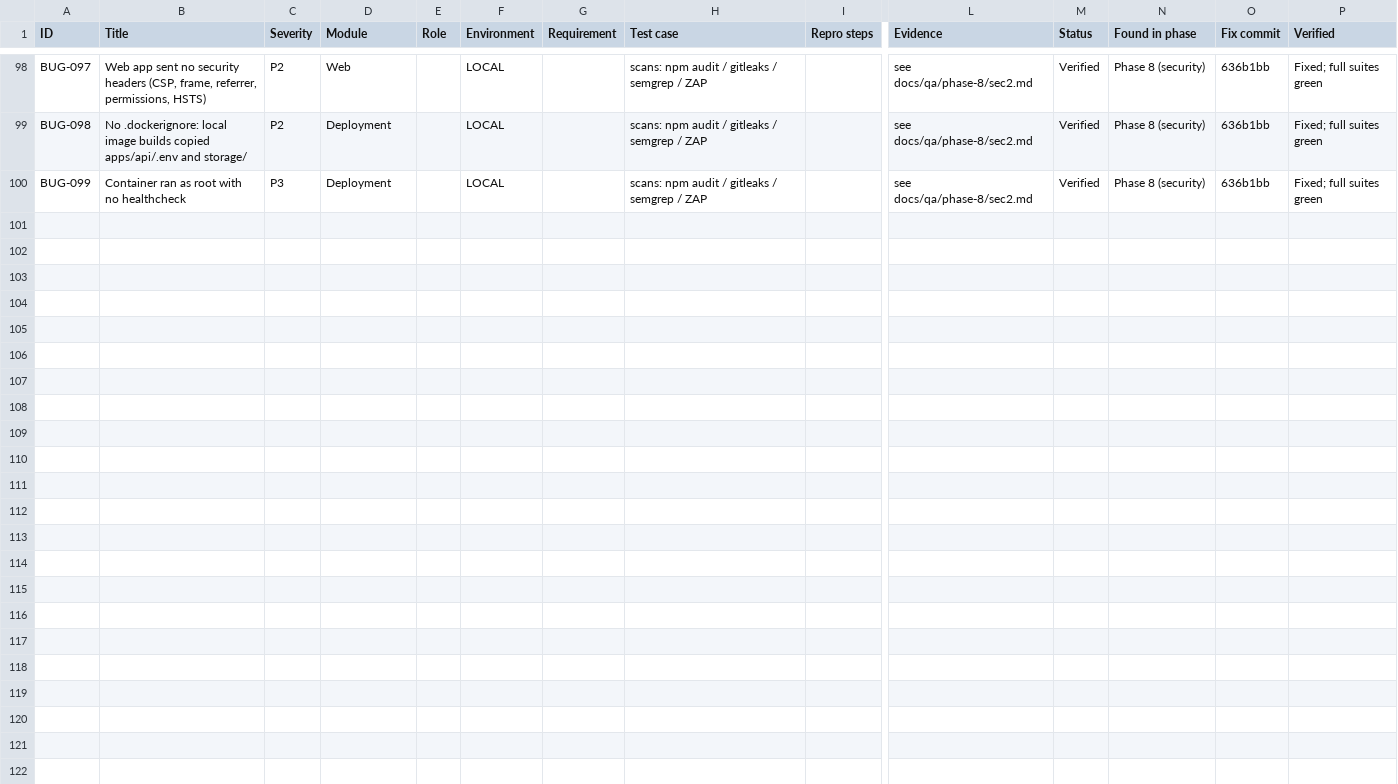
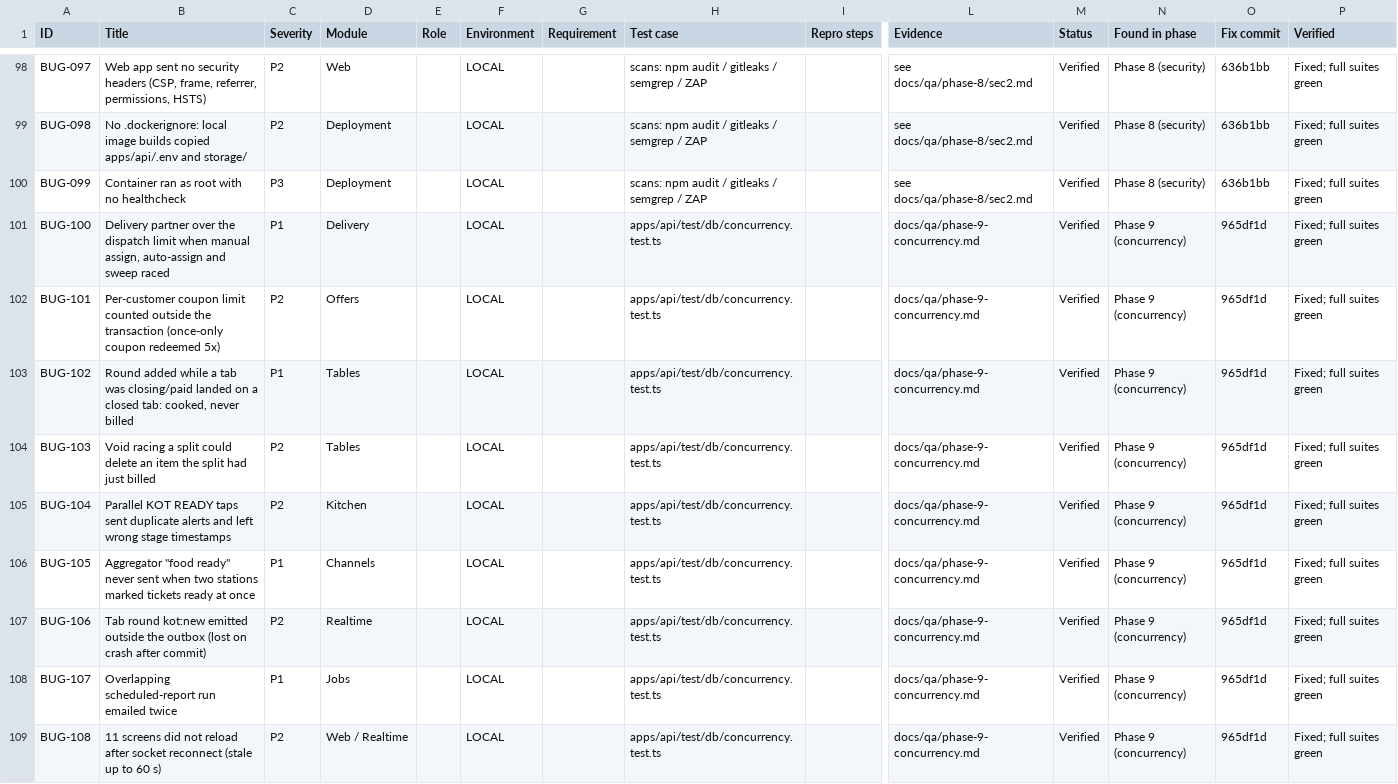
Before and after one commit to Momdasif7/Canavo, a CSV file: docs/qa/BUGS.csv, drawn as a sheet; only a part is shown, gaps mark what is left out; rows hold the shown columns only; the diff names each change by its address in the sheet, - before the commit and + after, or states it on an @@ line.

```diff
--- a/docs/qa/BUGS.csv
+++ b/docs/qa/BUGS.csv
+row 101: BUG-100 | Delivery partner over the dispatch limit when manual assign, auto-assign and sweep raced | P1 | Delivery |  | LOCAL |  | apps/api/test/db/concurrency.test.ts |  | docs/qa/phase-9-concurrency.md | Verified | Phase 9 (concurrency) | 965df1d | Fixed; full suites green
+row 102: BUG-101 | Per-customer coupon limit counted outside the transaction (once-only coupon redeemed 5x) | P2 | Offers |  | LOCAL |  | apps/api/test/db/concurrency.test.ts |  | docs/qa/phase-9-concurrency.md | Verified | Phase 9 (concurrency) | 965df1d | Fixed; full suites green
+row 103: BUG-102 | Round added while a tab was closing/paid landed on a closed tab: cooked, never billed | P1 | Tables |  | LOCAL |  | apps/api/test/db/concurrency.test.ts |  | docs/qa/phase-9-concurrency.md | Verified | Phase 9 (concurrency) | 965df1d | Fixed; full suites green
+row 104: BUG-103 | Void racing a split could delete an item the split had just billed | P2 | Tables |  | LOCAL |  | apps/api/test/db/concurrency.test.ts |  | docs/qa/phase-9-concurrency.md | Verified | Phase 9 (concurrency) | 965df1d | Fixed; full suites green
+row 105: BUG-104 | Parallel KOT READY taps sent duplicate alerts and left wrong stage timestamps | P2 | Kitchen |  | LOCAL |  | apps/api/test/db/concurrency.test.ts |  | docs/qa/phase-9-concurrency.md | Verified | Phase 9 (concurrency) | 965df1d | Fixed; full suites green
+row 106: BUG-105 | Aggregator "food ready" never sent when two stations marked tickets ready at once | P1 | Channels |  | LOCAL |  | apps/api/test/db/concurrency.test.ts |  | docs/qa/phase-9-concurrency.md | Verified | Phase 9 (concurrency) | 965df1d | Fixed; full suites green
+row 107: BUG-106 | Tab round kot:new emitted outside the outbox (lost on crash after commit) | P2 | Realtime |  | LOCAL |  | apps/api/test/db/concurrency.test.ts |  | docs/qa/phase-9-concurrency.md | Verified | Phase 9 (concurrency) | 965df1d | Fixed; full suites green
+row 108: BUG-107 | Overlapping scheduled-report run emailed twice | P1 | Jobs |  | LOCAL |  | apps/api/test/db/concurrency.test.ts |  | docs/qa/phase-9-concurrency.md | Verified | Phase 9 (concurrency) | 965df1d | Fixed; full suites green
+row 109: BUG-108 | 11 screens did not reload after socket reconnect (stale up to 60 s) | P2 | Web / Realtime |  | LOCAL |  | apps/api/test/db/concurrency.test.ts |  | docs/qa/phase-9-concurrency.md | Verified | Phase 9 (concurrency) | 965df1d | Fixed; full suites green
```
